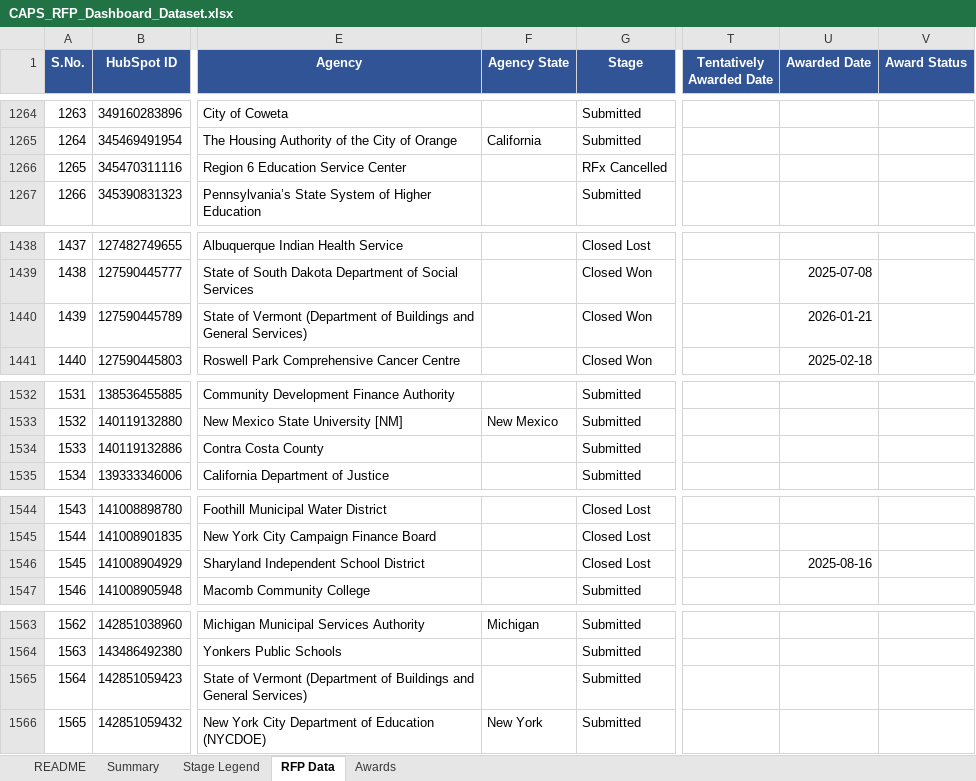
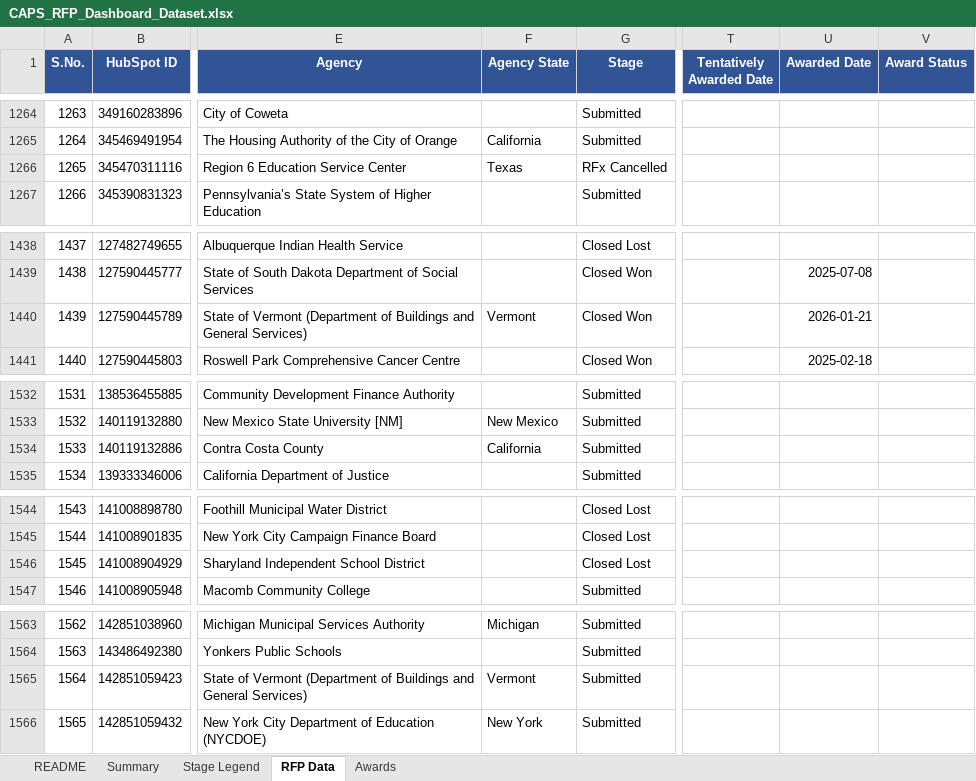
Before and after one commit to hrithikCAPS/CAPS, an Excel workbook: data/CAPS_RFP_Dashboard_Dataset.xlsx, sheet RFP Data, drawn as a sheet; only a part is shown, gaps mark what is left out; values as stored, in another font and other column widths than the file's, no borders; the diff names each change by its address in the sheet, - before the commit and + after, or states it on an @@ line.

```diff
--- a/data/CAPS_RFP_Dashboard_Dataset.xlsx (sheet RFP Data)
+++ b/data/CAPS_RFP_Dashboard_Dataset.xlsx (sheet RFP Data)
-F1266 (Agency State): (empty)
+F1266 (Agency State): Texas
-F1440 (Agency State): (empty)
+F1440 (Agency State): Vermont
-F1534 (Agency State): (empty)
+F1534 (Agency State): California
-U1546 (Awarded Date): 2025-08-16
+U1546 (Awarded Date): (empty)
-F1565 (Agency State): (empty)
+F1565 (Agency State): Vermont
```
Also changed, not shown: sheet Awards, 11 other files.
